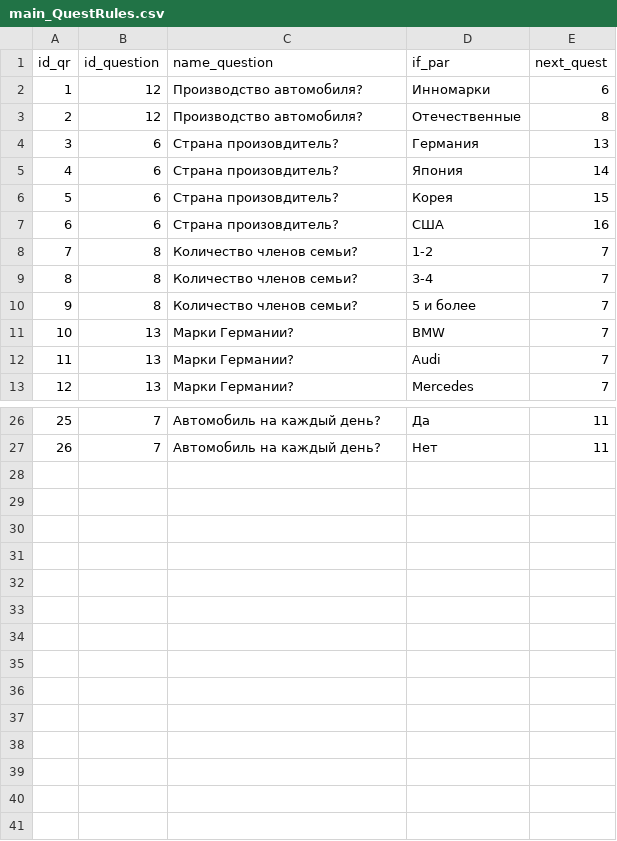
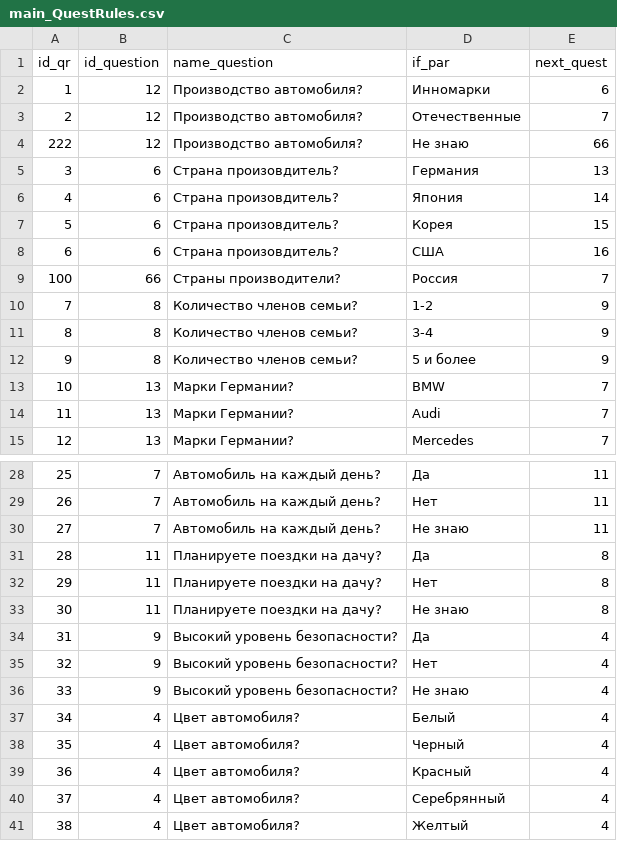
Before and after one commit to Reshko/decision_support_system, a CSV file: database_config/main_QuestRules.csv, drawn as a sheet; only a part is shown, gaps mark what is left out.

```diff
--- a/database_config/main_QuestRules.csv
+++ b/database_config/main_QuestRules.csv
@@ -2,3 +2,4 @@ id_qr,id_question,name_question,if_par,next_quest
 1,12,Производство автомобиля?,Инномарки,6
-2,12,Производство автомобиля?,Отечественные,8
+2,12,Производство автомобиля?,Отечественные,7
+222,12,Производство автомобиля?,Не знаю,66
 3,6,Страна произовдитель?,Германия,13
@@ -7,5 +8,6 @@ id_qr,id_question,name_question,if_par,next_quest
 6,6,Страна произовдитель?,США,16
-7,8,Количество членов семьи?,1-2,7
-8,8,Количество членов семьи?,3-4,7
-9,8,Количество членов семьи?,5 и более,7
+100,66,Страны производители?,Россия,7
+7,8,Количество членов семьи?,1-2,9
+8,8,Количество членов семьи?,3-4,9
+9,8,Количество членов семьи?,5 и более,9
 10,13,Марки Германии?,BMW,7
@@ -27 +29,13 @@ id_qr,id_question,name_question,if_par,next_quest
 26,7,Автомобиль на каждый день?,Нет,11
+27,7,Автомобиль на каждый день?,Не знаю,11
+28,11,Планируете поездки на дачу?,Да,8
+29,11,Планируете поездки на дачу?,Нет,8
+30,11,Планируете поездки на дачу?,Не знаю,8
+31,9,Высокий уровень безопасности?,Да,4
+32,9,Высокий уровень безопасности?,Нет,4
+33,9,Высокий уровень безопасности?,Не знаю,4
+34,4,Цвет автомобиля?,Белый,4
+35,4,Цвет автомобиля?,Черный,4
+36,4,Цвет автомобиля?,Красный,4
+37,4,Цвет автомобиля?,Серебрянный,4
+38,4,Цвет автомобиля?,Желтый,4
```
Also changed, not shown: database_config/main_Quest.csv, 2 other files.
